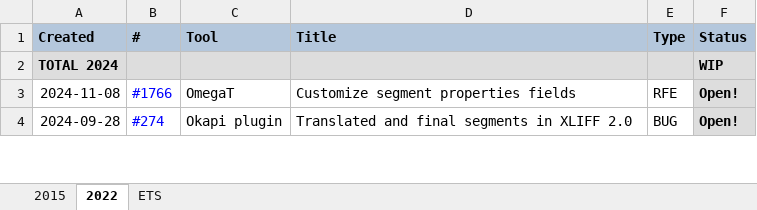
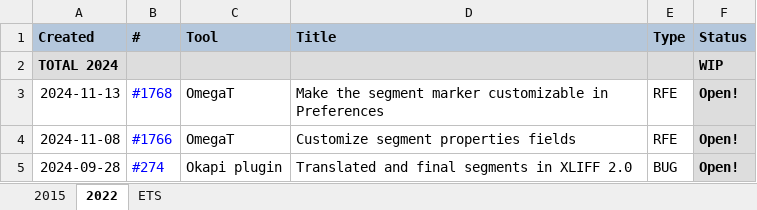
Before and after one commit to capstanlqc/ttt_docs, an Excel workbook: docs/tools/tickets/OmegaT_issues_nopw.xlsx, sheet 2022, drawn as a sheet; only a part is shown; values as stored, in another font and other column widths than the file's, no borders; charts and pictures and conditional formats not drawn; the diff names each change by its address in the sheet, - before the commit and + after, or states it on an @@ line.

Commit message:
Added omegat ticket #1768

```diff
--- a/docs/tools/tickets/OmegaT_issues_nopw.xlsx (sheet 2022)
+++ b/docs/tools/tickets/OmegaT_issues_nopw.xlsx (sheet 2022)
+row 3: 2024-11-13 | #1768 | OmegaT | Make the segment marker customizable in Preferences | RFE | Open!
```
Also changed, not shown: docs/tools/tickets/OmegaT_issues.xlsx, 1 other file.
